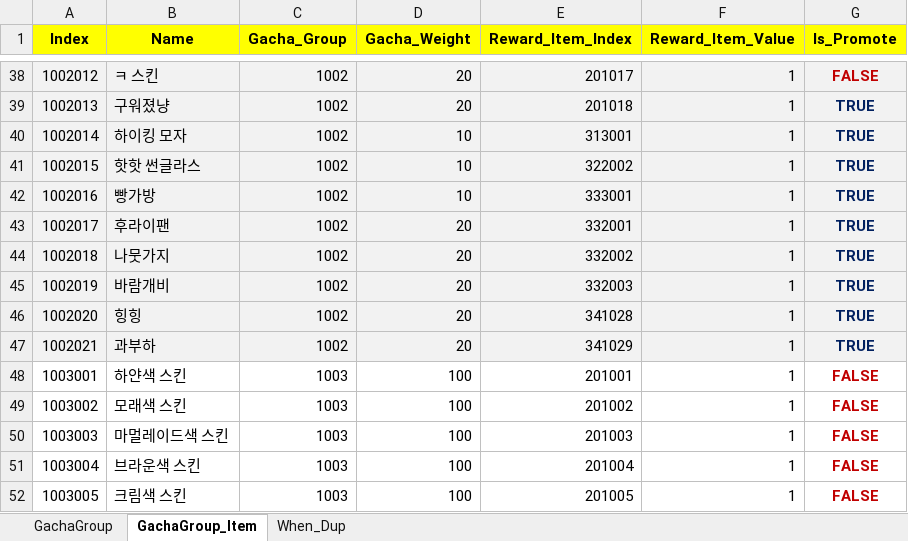
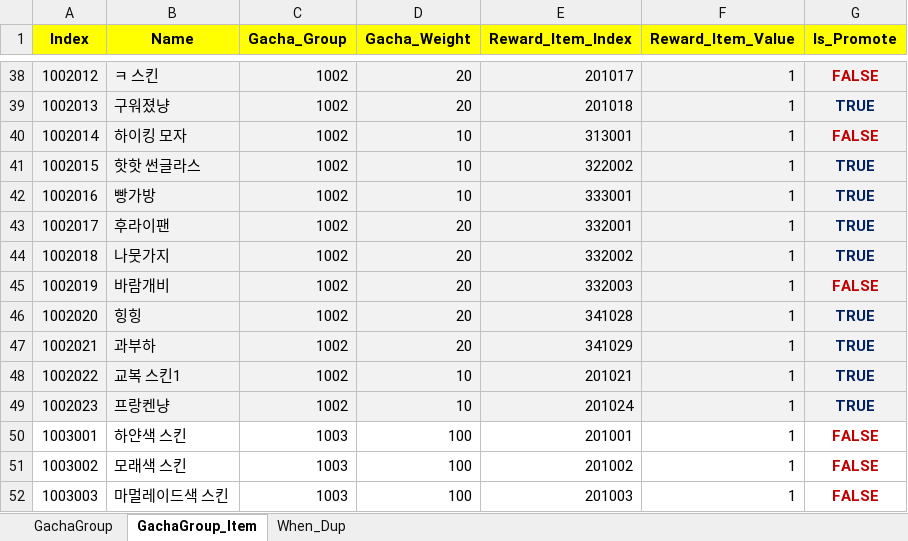
Before and after one commit to sadending82/FestivalTownProject, an Excel workbook: Client/Assets/11. GameData/Gacha.xlsx, sheet GachaGroup_Item, drawn as a sheet; only a part is shown, gaps mark what is left out; the shorter side is filled out with more unchanged rows; values as stored, in another font and other column widths than the file's, no borders; the diff names each change by its address in the sheet, - before the commit and + after, or states it on an @@ line.

Commit message:
신규 스킨 추가 / 마일리지 지급량 변경
[신규 스킨]
다이아 뽑기에 교복스킨 1 / 프랑켄냥 스킨 추가
[마일리지 지급량 변경]
-노말 = 100
-레어 = 300
-유니크 = 1000

```diff
--- a/Client/Assets/11. GameData/Gacha.xlsx (sheet GachaGroup_Item)
+++ b/Client/Assets/11. GameData/Gacha.xlsx (sheet GachaGroup_Item)
-G40 (Is_Promote): TRUE
+G40 (Is_Promote): FALSE
-G40 text colour: #002060
+G40 text colour: #C00000
-G45 (Is_Promote): TRUE
+G45 (Is_Promote): FALSE
-G45 text colour: #002060
+G45 text colour: #C00000
+row 48: 1002022 | 교복 스킨1 | 1002 | 10 | 201021 | 1 | TRUE
+row 49: 1002023 | 프랑켄냥 | 1002 | 10 | 201024 | 1 | TRUE
```
Also changed, not shown: sheet When_Dup.
